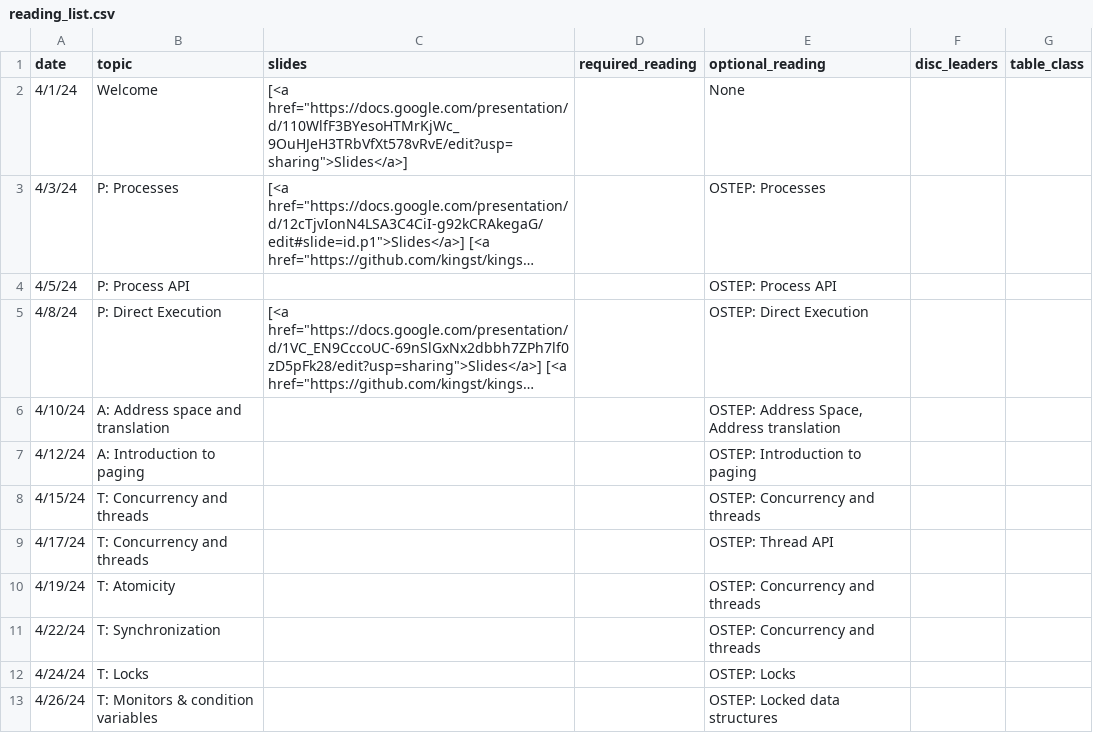
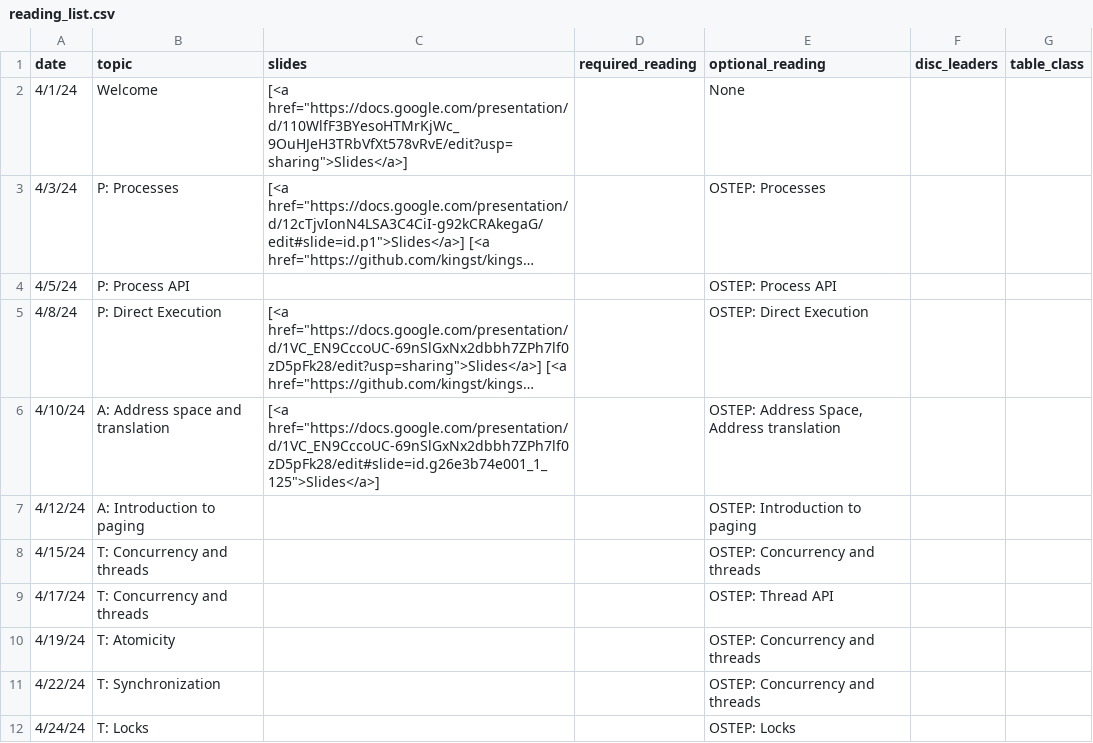
Before and after one commit to kingst/kingst-ucdavis, a CSV file: classes/s24-ecs150/reading_list.csv, drawn as a sheet; only a part is shown; the shorter side is filled out with more unchanged rows; long unchanged cells end in …; the diff names each change by its address in the sheet, - before the commit and + after, or states it on an @@ line.

Commit message:
Bump reading list

```diff
--- a/classes/s24-ecs150/reading_list.csv
+++ b/classes/s24-ecs150/reading_list.csv
-C6 (slides): (empty)
+C6 (slides): [<a href="https://docs.google.com/presentation/d/1VC_EN9CccoUC-69nSlGxNx2dbbh7ZPh7lf0zD5pFk28/edit#slide=id.g26e3b74e001_1_125">Slides</a>]
```
